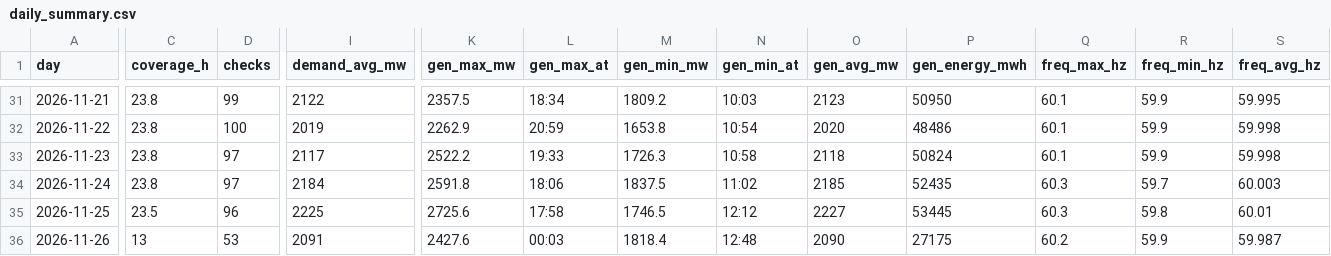
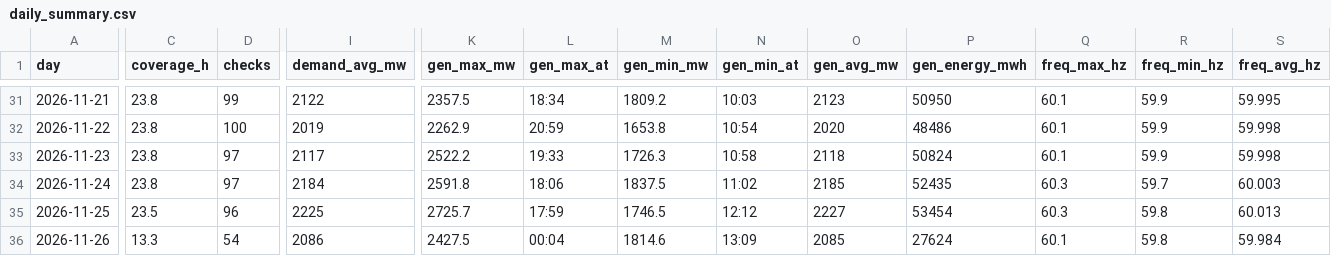
Before and after one commit to EidenGarcia/pr-generation-dashboard, a CSV file: logs/daily_summary.csv, drawn as a sheet; only a part is shown, gaps mark what is left out; the diff covers the shown part only; the diff names each change by its address in the sheet, - before the commit and + after, or states it on an @@ line.

```diff
--- a/logs/daily_summary.csv
+++ b/logs/daily_summary.csv
-K35 (gen_max_mw): 2725.6
+K35 (gen_max_mw): 2725.7
-L35 (gen_max_at): 17:58
+L35 (gen_max_at): 17:59
-P35 (gen_energy_mwh): 53445
+P35 (gen_energy_mwh): 53454
-S35 (freq_avg_hz): 60.01
+S35 (freq_avg_hz): 60.013
-C36 (coverage_h): 13
+C36 (coverage_h): 13.3
-D36 (checks): 53
+D36 (checks): 54
-I36 (demand_avg_mw): 2091
+I36 (demand_avg_mw): 2086
-K36 (gen_max_mw): 2427.6
+K36 (gen_max_mw): 2427.5
-L36 (gen_max_at): 00:03
+L36 (gen_max_at): 00:04
-M36 (gen_min_mw): 1818.4
+M36 (gen_min_mw): 1814.6
-N36 (gen_min_at): 12:48
+N36 (gen_min_at): 13:09
-O36 (gen_avg_mw): 2090
+O36 (gen_avg_mw): 2085
-P36 (gen_energy_mwh): 27175
+P36 (gen_energy_mwh): 27624
-Q36 (freq_max_hz): 60.2
+Q36 (freq_max_hz): 60.1
-R36 (freq_min_hz): 59.9
+R36 (freq_min_hz): 59.8
-S36 (freq_avg_hz): 59.987
+S36 (freq_avg_hz): 59.984
```
Also changed, not shown: 5 edited cells elsewhere in this file, 24 other files.
